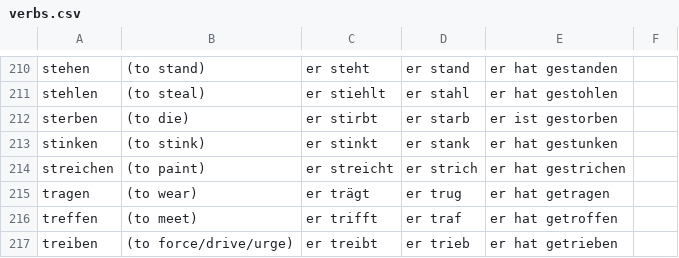
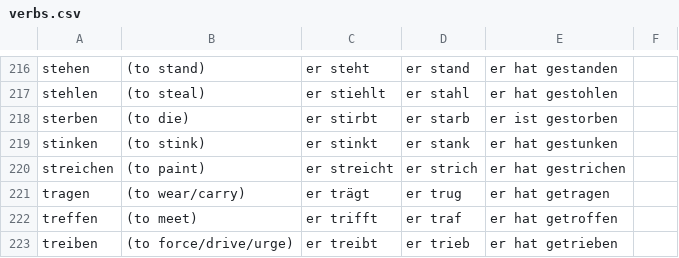
Before and after one commit to khipkin/konj, a CSV file: verbs.csv, drawn as a sheet; only a part is shown, gaps mark what is left out; the diff covers the shown part only.

```diff
--- a/verbs.csv
+++ b/verbs.csv
@@ -214,3 +220,3 @@ stinken, (to stink), er stinkt, er stank, er hat gestunken
 streichen, (to paint), er streicht, er strich, er hat gestrichen
-tragen, (to wear), er trägt, er trug, er hat getragen
+tragen, (to wear/carry), er trägt, er trug, er hat getragen
 treffen, (to meet), er trifft, er traf, er hat getroffen
```
Also changed, not shown: 6 added rows and 5 edited cells elsewhere in this file, unfinished_verbs.csv.
